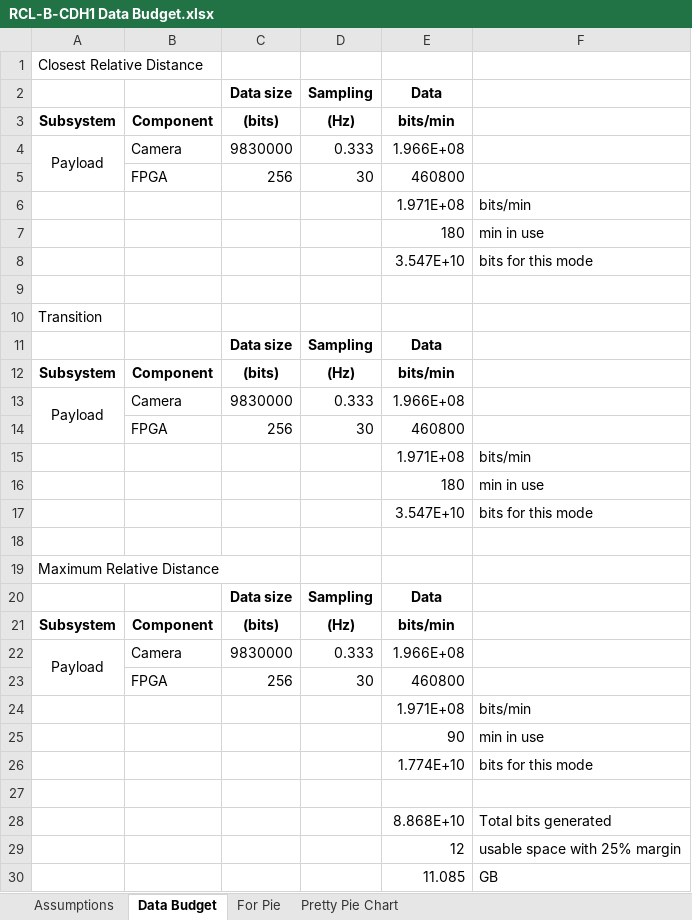
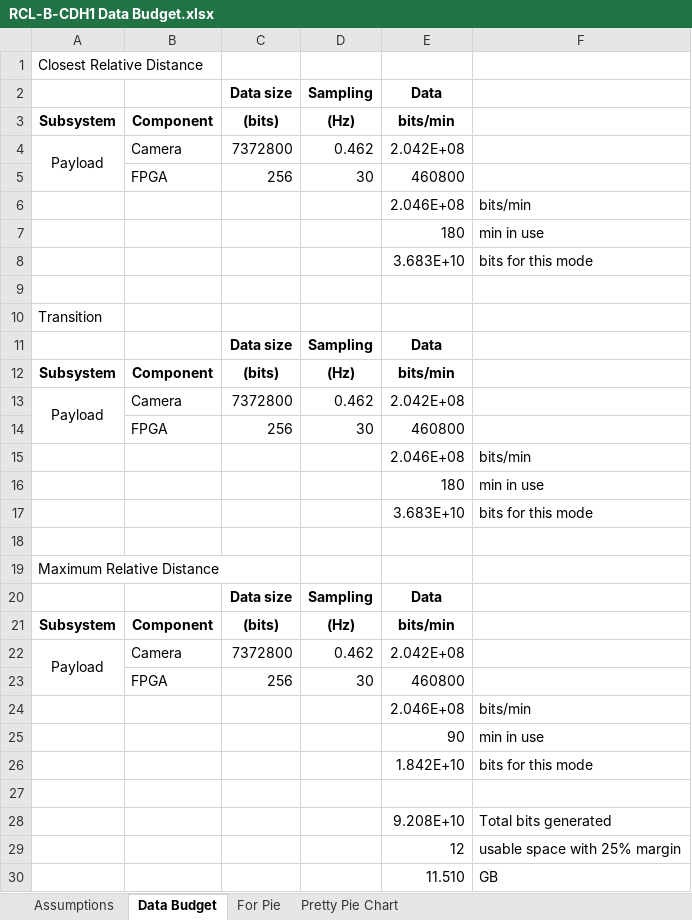
Before and after one commit to RascalSeniorDesign/Preliminary-Design, an Excel workbook: RCL-B-CDH1 Data Budget.xlsx, sheet Data Budget, drawn as a sheet; values as stored, in another font and other column widths than the file's, no borders; conditional formats not drawn; the diff names each change by its address in the sheet, - before the commit and + after, or states it on an @@ line.

Commit message:
Tweaked the data budget

```diff
--- a/RCL-B-CDH1 Data Budget.xlsx (sheet Data Budget)
+++ b/RCL-B-CDH1 Data Budget.xlsx (sheet Data Budget)
-C4: 9830000
+C4: 7372800
-D4: 0.333
+D4: 0.462
-E4: 1.966E+08
+E4: 2.042E+08
-E6: 1.971E+08
+E6: 2.046E+08
-E8: 3.547E+10
+E8: 3.683E+10
-C13: 9830000
+C13: 7372800
-D13: 0.333
+D13: 0.462
-E13: 1.966E+08
+E13: 2.042E+08
-E15: 1.971E+08
+E15: 2.046E+08
-E17: 3.547E+10
+E17: 3.683E+10
-C22: 9830000
+C22: 7372800
-D22: 0.333
+D22: 0.462
-E22: 1.966E+08
+E22: 2.042E+08
-E24: 1.971E+08
+E24: 2.046E+08
-E26: 1.774E+10
+E26: 1.842E+10
-E28: 8.868E+10
+E28: 9.208E+10
-E30: 11.085
+E30: 11.510
```
Also changed, not shown: sheet For Pie, sheet Assumptions, charts or pictures.
